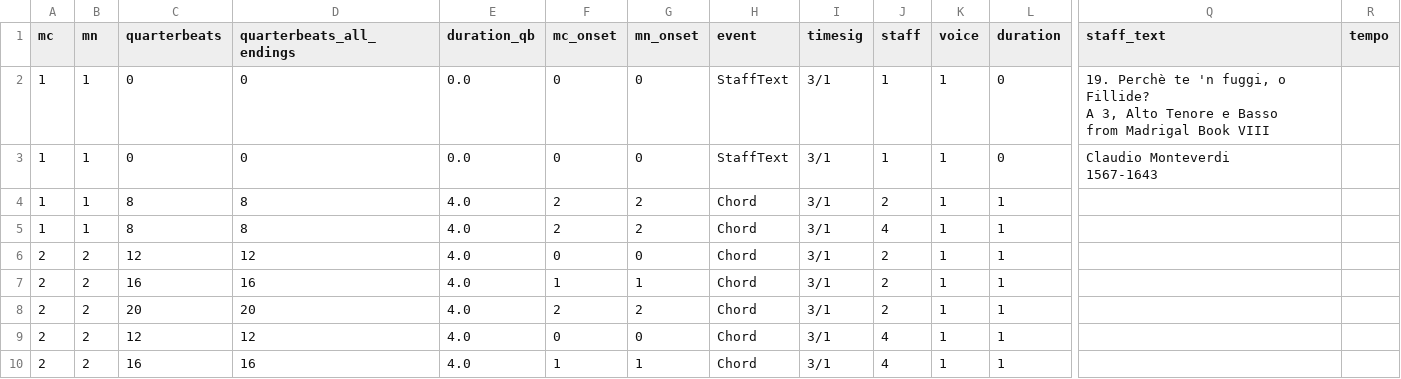
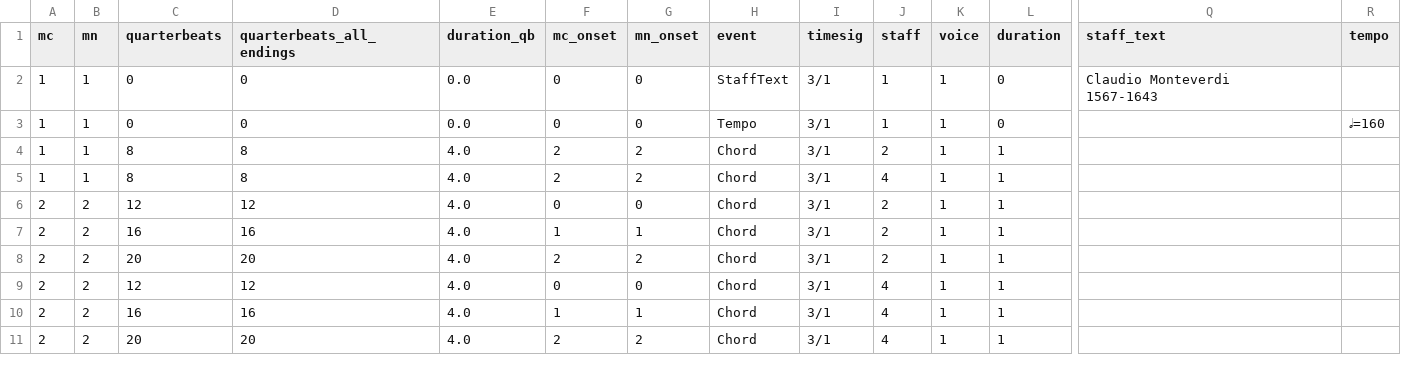
Before and after one commit to DCMLab/monteverdi_madrigals, a TSV file: chords/8-19.chords.tsv, drawn as a sheet; only a part is shown, gaps mark what is left out; the shorter side is filled out with more unchanged rows; removed rows and columns are numbered as before the commit, all else as after; rows hold the shown columns only; ↵ is a line break in a cell; the diff names each change by its address in the sheet, - before the commit and + after, or states it on an @@ line.

```diff
--- a/chords/8-19.chords.tsv
+++ b/chords/8-19.chords.tsv
-row 2: 1 | 1 | 0 | 0 | 0.0 | 0 | 0 | StaffText | 3/1 | 1 | 1 | 0 | 19. Perchè te 'n fuggi, o Fillide? ↵ A 3, Alto Tenore e Basso ↵ from Madrigal Book VIII
+row 3: 1 | 1 | 0 | 0 | 0.0 | 0 | 0 | Tempo | 3/1 | 1 | 1 | 0 |  | 𝅗𝅥=160
```
Also changed, not shown: 7 other files.
